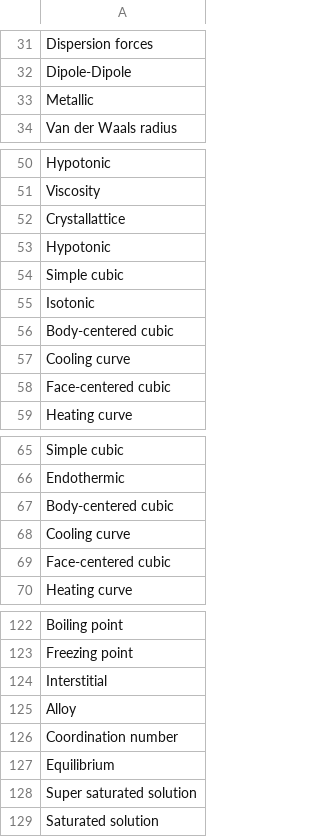
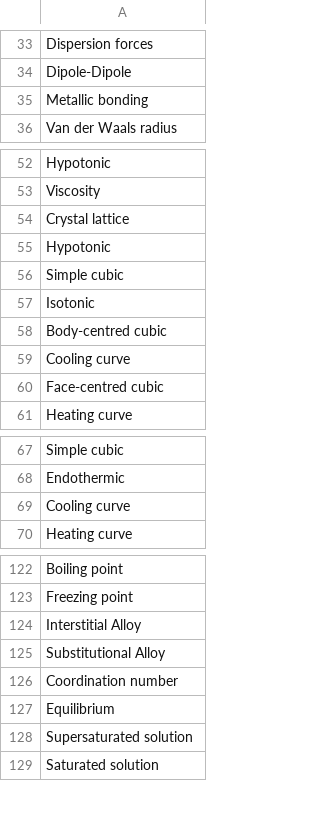
Before and after one commit to ingxoxo/chemxsplained-game, a CSV file: raw-word-data.csv, drawn as a sheet; only a part is shown, gaps mark what is left out; the diff covers the shown part only.

```diff
--- a/raw-word-data.csv
+++ b/raw-word-data.csv
@@ -32,3 +34,3 @@ Dispersion forces,
 Dipole-Dipole,
-Metallic,
+Metallic bonding,
 Van der Waals radius,
@@ -51,3 +53,3 @@ Hypotonic,
 Viscosity,
-Crystallattice,
+Crystal lattice,
 Hypotonic,
@@ -55,5 +57,5 @@ Simple cubic,
 Isotonic,
-Body-centered cubic,
+Body-centred cubic,
 Cooling curve,
-Face-centered cubic,
+Face-centred cubic,
 Heating curve,
@@ -66,5 +68,3 @@ Simple cubic,
 Endothermic,
-Body-centered cubic,
 Cooling curve,
-Face-centered cubic,
 Heating curve,
@@ -123,7 +123,7 @@ Boiling point,
 Freezing point,
-Interstitial,
-Alloy,
+Interstitial Alloy,
+Substitutional Alloy,
 Coordination number,
 Equilibrium,
-Super saturated solution,
+Supersaturated solution,
 Saturated solution,
```
Also changed, not shown: 2 added rows and 9 edited cells elsewhere in this file.
